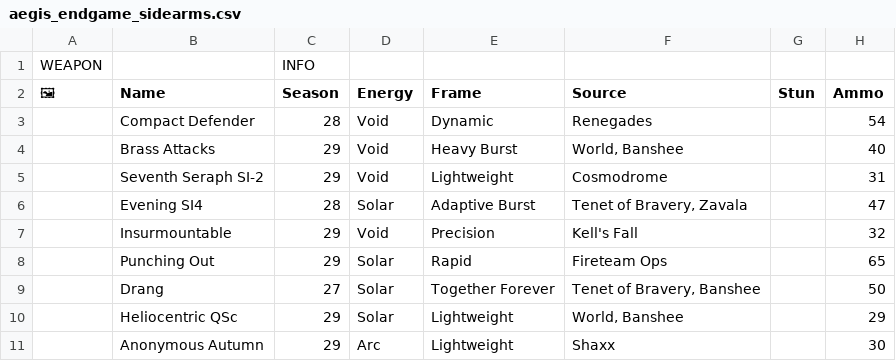
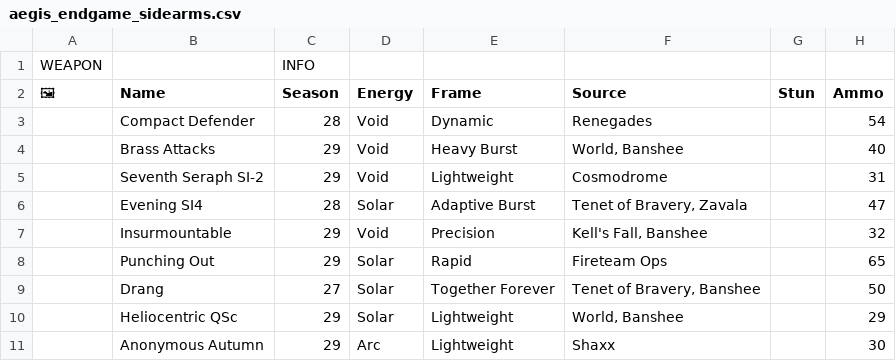
Before and after one commit to JxPv2/Destiny2, a CSV file: dim_wishlists/spreadsheets_to_dim_wishlists_scripts/workbooks_downloaded/aegis_endgame_sidearms.csv, drawn as a sheet; only a part is shown; the diff names each change by its address in the sheet, - before the commit and + after, or states it on an @@ line.

```diff
--- a/dim_wishlists/spreadsheets_to_dim_wishlists_scripts/workbooks_downloaded/aegis_endgame_sidearms.csv
+++ b/dim_wishlists/spreadsheets_to_dim_wishlists_scripts/workbooks_downloaded/aegis_endgame_sidearms.csv
-F7 (Source): Kell's Fall
+F7 (Source): Kell's Fall, Banshee
```
Also changed, not shown: 27 other files.
